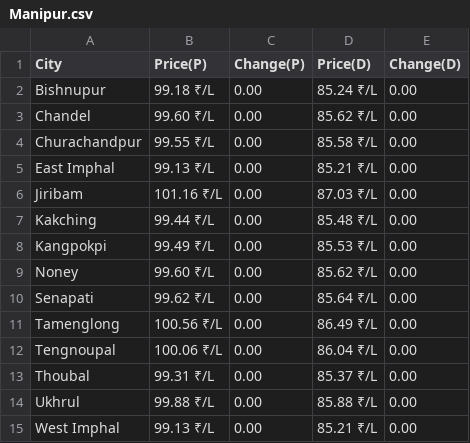
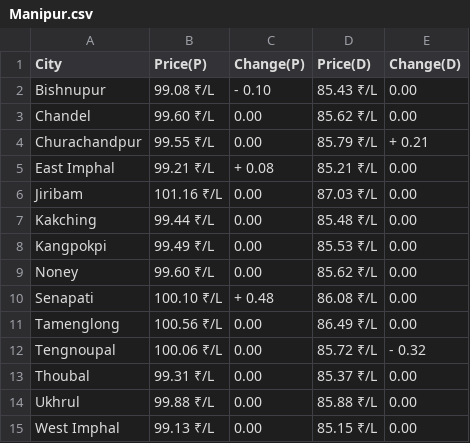
Before and after one commit to Doofenshmirtz-Evil-Incorp/FuelishCLI, a CSV file: assets/Manipur.csv, drawn as a sheet.

Commit message:
Data-2024-09-21T02:09:58

```diff
--- a/assets/Manipur.csv
+++ b/assets/Manipur.csv
@@ -1,6 +1,6 @@
 City,Price(P),Change(P),Price(D),Change(D)
-Bishnupur,99.18 ₹/L,  0.00,85.24 ₹/L,  0.00
+Bishnupur,99.08 ₹/L,- 0.10,85.43 ₹/L,  0.00
 Chandel,99.60 ₹/L,  0.00,85.62 ₹/L,  0.00
-Churachandpur,99.55 ₹/L,  0.00,85.58 ₹/L,  0.00
-East Imphal,99.13 ₹/L,  0.00,85.21 ₹/L,  0.00
+Churachandpur,99.55 ₹/L,  0.00,85.79 ₹/L,+ 0.21
+East Imphal,99.21 ₹/L,+ 0.08,85.21 ₹/L,  0.00
 Jiribam,101.16 ₹/L,  0.00,87.03 ₹/L,  0.00
@@ -9,7 +9,7 @@ Kangpokpi,99.49 ₹/L,  0.00,85.53 ₹/L,  0.00
 Noney,99.60 ₹/L,  0.00,85.62 ₹/L,  0.00
-Senapati,99.62 ₹/L,  0.00,85.64 ₹/L,  0.00
+Senapati,100.10 ₹/L,+ 0.48,86.08 ₹/L,  0.00
 Tamenglong,100.56 ₹/L,  0.00,86.49 ₹/L,  0.00
-Tengnoupal,100.06 ₹/L,  0.00,86.04 ₹/L,  0.00
+Tengnoupal,100.06 ₹/L,  0.00,85.72 ₹/L,- 0.32
 Thoubal,99.31 ₹/L,  0.00,85.37 ₹/L,  0.00
 Ukhrul,99.88 ₹/L,  0.00,85.88 ₹/L,  0.00
-West Imphal,99.13 ₹/L,  0.00,85.21 ₹/L,  0.00
+West Imphal,99.13 ₹/L,  0.00,85.15 ₹/L,  0.00
```
Also changed, not shown: State.csv, assets/Andhra Pradesh.csv, 28 other files.
